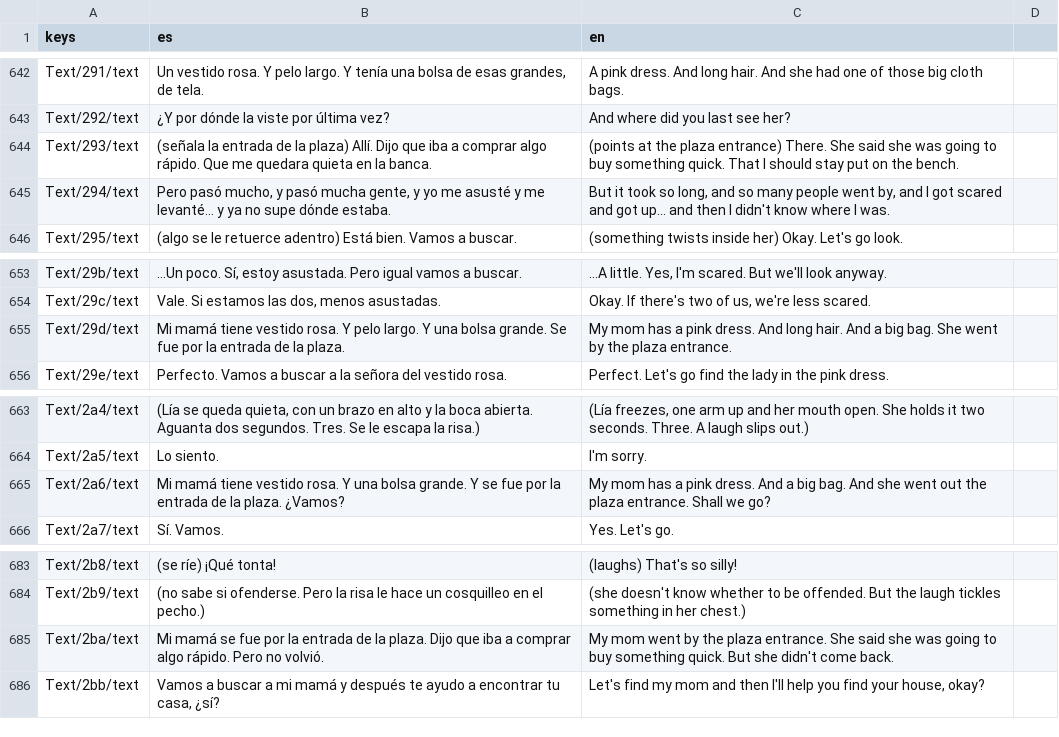
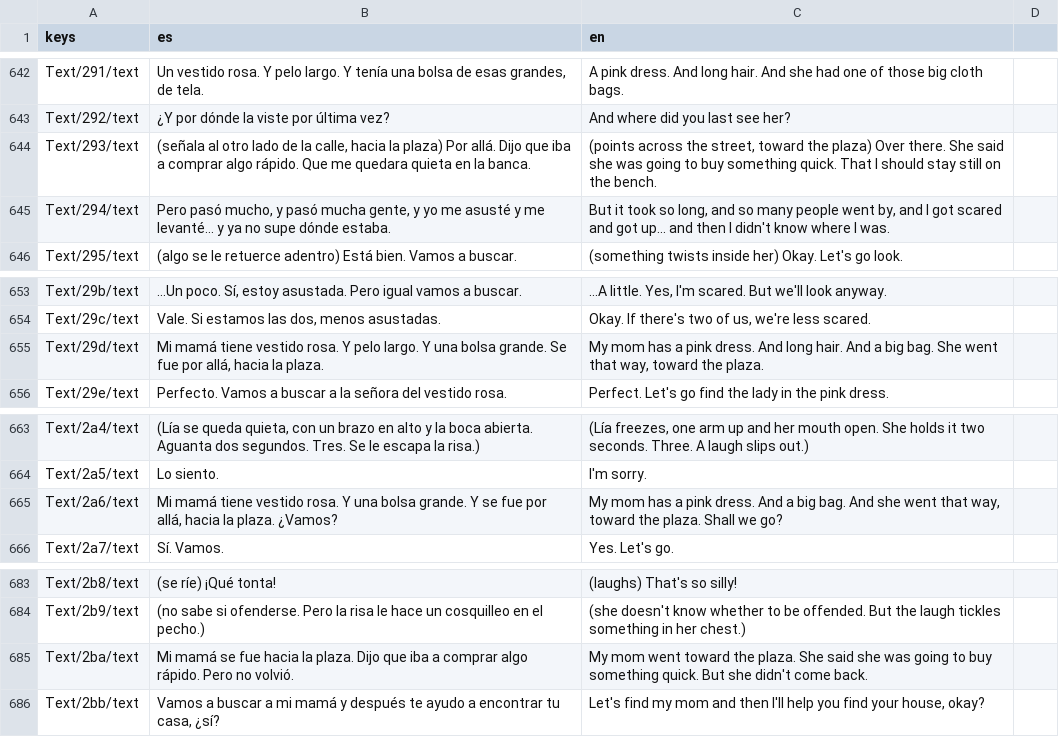
Before and after one commit to jeremy24k/take-up-space, a CSV file: translations/dialogic_timeline_translations.csv, drawn as a sheet; only a part is shown, gaps mark what is left out.

```diff
--- a/translations/dialogic_timeline_translations.csv
+++ b/translations/dialogic_timeline_translations.csv
@@ -643,3 +643,3 @@ Text/291/text,"Un vestido rosa. Y pelo largo. Y tenía una bolsa de esas grandes
 Text/292/text,¿Y por dónde la viste por última vez?,And where did you last see her?
-Text/293/text,(señala la entrada de la plaza) Allí. Dijo que iba a comprar algo rápido. Que me quedara quieta en la banca.,(points at the plaza entrance) There. She said she was going to buy something quick. That I should stay put on the bench.
+Text/293/text,"(señala al otro lado de la calle, hacia la plaza) Por allá. Dijo que iba a comprar algo rápido. Que me quedara quieta en la banca.","(points across the street, toward the plaza) Over there. She said she was going to buy something quick. That I should stay still on the bench."
 Text/294/text,"Pero pasó mucho, y pasó mucha gente, y yo me asusté y me levanté... y ya no supe dónde estaba.","But it took so long, and so many people went by, and I got scared and got up... and then I didn't know where I was."
@@ -654,3 +654,3 @@ Text/29b/text,"...Un poco. Sí, estoy asustada. Pero igual vamos a buscar.","...
 Text/29c/text,"Vale. Si estamos las dos, menos asustadas.","Okay. If there's two of us, we're less scared."
-Text/29d/text,Mi mamá tiene vestido rosa. Y pelo largo. Y una bolsa grande. Se fue por la entrada de la plaza.,My mom has a pink dress. And long hair. And a big bag. She went by the plaza entrance.
+Text/29d/text,"Mi mamá tiene vestido rosa. Y pelo largo. Y una bolsa grande. Se fue por allá, hacia la plaza.","My mom has a pink dress. And long hair. And a big bag. She went that way, toward the plaza."
 Text/29e/text,Perfecto. Vamos a buscar a la señora del vestido rosa.,Perfect. Let's go find the lady in the pink dress.
@@ -664,3 +664,3 @@ Text/2a4/text,"(Lía se queda quieta, con un brazo en alto y la boca abierta. Ag
 Text/2a5/text,Lo siento.,I'm sorry.
-Text/2a6/text,Mi mamá tiene vestido rosa. Y una bolsa grande. Y se fue por la entrada de la plaza. ¿Vamos?,My mom has a pink dress. And a big bag. And she went out the plaza entrance. Shall we go?
+Text/2a6/text,"Mi mamá tiene vestido rosa. Y una bolsa grande. Y se fue por allá, hacia la plaza. ¿Vamos?","My mom has a pink dress. And a big bag. And she went that way, toward the plaza. Shall we go?"
 Text/2a7/text,Sí. Vamos.,Yes. Let's go.
@@ -684,3 +684,3 @@ Text/2b8/text,(se ríe) ¡Qué tonta!,(laughs) That's so silly!
 Text/2b9/text,(no sabe si ofenderse. Pero la risa le hace un cosquilleo en el pecho.),(she doesn't know whether to be offended. But the laugh tickles something in her chest.)
-Text/2ba/text,Mi mamá se fue por la entrada de la plaza. Dijo que iba a comprar algo rápido. Pero no volvió.,My mom went by the plaza entrance. She said she was going to buy something quick. But she didn't come back.
+Text/2ba/text,Mi mamá se fue hacia la plaza. Dijo que iba a comprar algo rápido. Pero no volvió.,My mom went toward the plaza. She said she was going to buy something quick. But she didn't come back.
 Text/2bb/text,"Vamos a buscar a mi mamá y después te ayudo a encontrar tu casa, ¿sí?","Let's find my mom and then I'll help you find your house, okay?"
```
Also changed, not shown: translations/game_text.csv, 33 other files.
